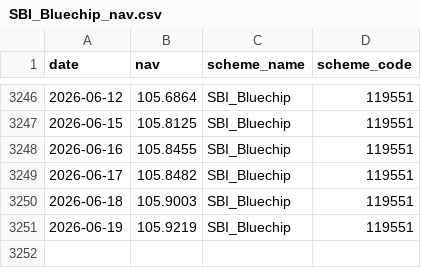
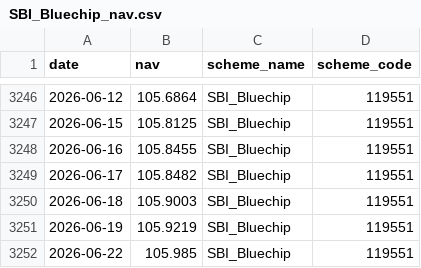
Before and after one commit to Gayithri1509/mutual_fund_analytics, a CSV file: data/raw/SBI_Bluechip_nav.csv, drawn as a sheet; only a part is shown, gaps mark what is left out.

```diff
--- a/data/raw/SBI_Bluechip_nav.csv
+++ b/data/raw/SBI_Bluechip_nav.csv
@@ -3251 +3251,2 @@ date,nav,scheme_name,scheme_code
 2026-06-19,105.9219,SBI_Bluechip,119551
+2026-06-22,105.985,SBI_Bluechip,119551
```
Also changed, not shown: data/processed/all_schemes_nav.csv, data/raw/Axis_Bluechip_nav.csv, 4 other files.
